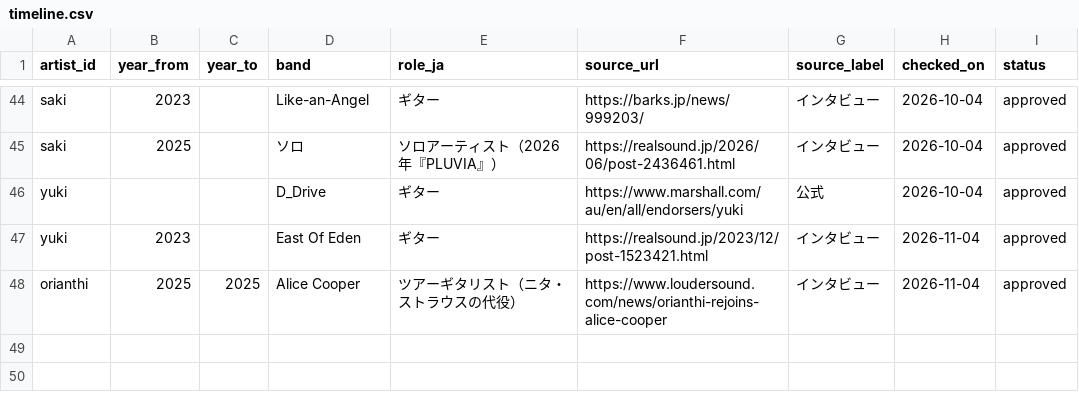
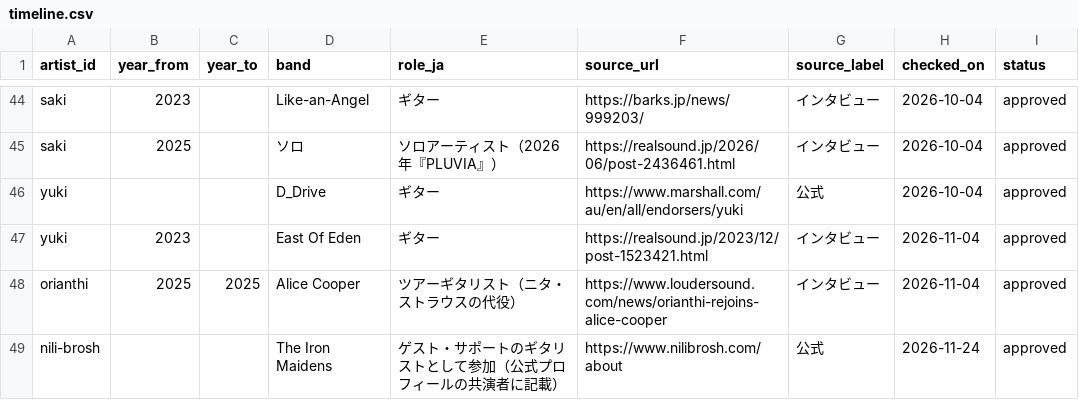
Before and after one commit to hitoshi0914-debug/guitarist-site, a CSV file: data/timeline.csv, drawn as a sheet; only a part is shown, gaps mark what is left out; the diff names each change by its address in the sheet, - before the commit and + after, or states it on an @@ line.

```diff
--- a/data/timeline.csv
+++ b/data/timeline.csv
+row 49: nili-brosh |  |  | The Iron Maidens | ゲスト・サポートのギタリストとして参加（公式プロフィールの共演者に記載） | https://www.nilibrosh.com/about | 公式 | 2026-11-24 | approved
```
Also changed, not shown: data/gear.csv, data/japan.csv, 13 other files.
